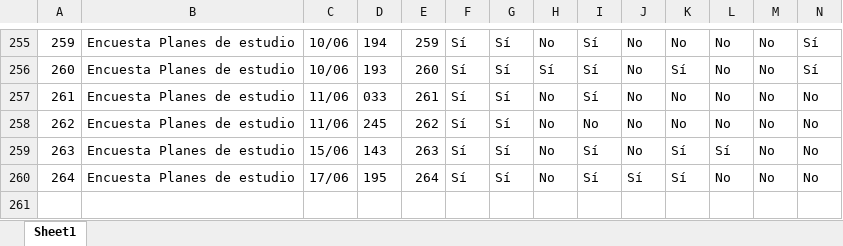
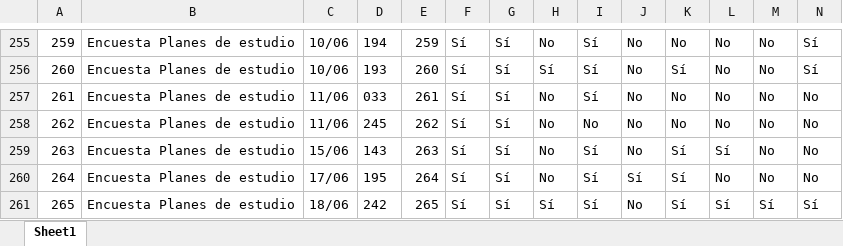
Before and after one commit to Grupo-Informatica-Educativa/CFK2022, an Excel workbook: data/descargables/PlanCFK.xlsx, sheet Sheet1, drawn as a sheet; only a part is shown, gaps mark what is left out; values as stored, in another font and other column widths than the file's, no borders; rows hold the shown columns only; the diff names each change by its address in the sheet, - before the commit and + after, or states it on an @@ line.

```diff
--- a/data/descargables/PlanCFK.xlsx (sheet Sheet1)
+++ b/data/descargables/PlanCFK.xlsx (sheet Sheet1)
+row 261: 265 | Encuesta Planes de estudio | 18/06 | 242 | 265 | Sí | Sí | Sí | Sí | No | Sí | Sí | Sí | Sí
```
Also changed, not shown: data/descargables/DirectivosCFK.xlsx, data/descargables/InstrumentosCFK.xlsx, 14 other files.
